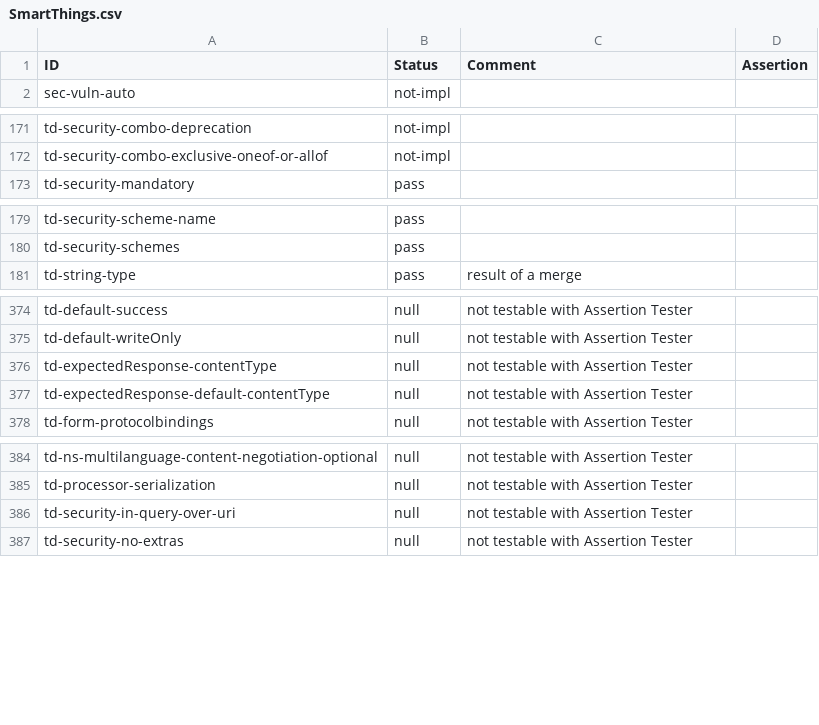
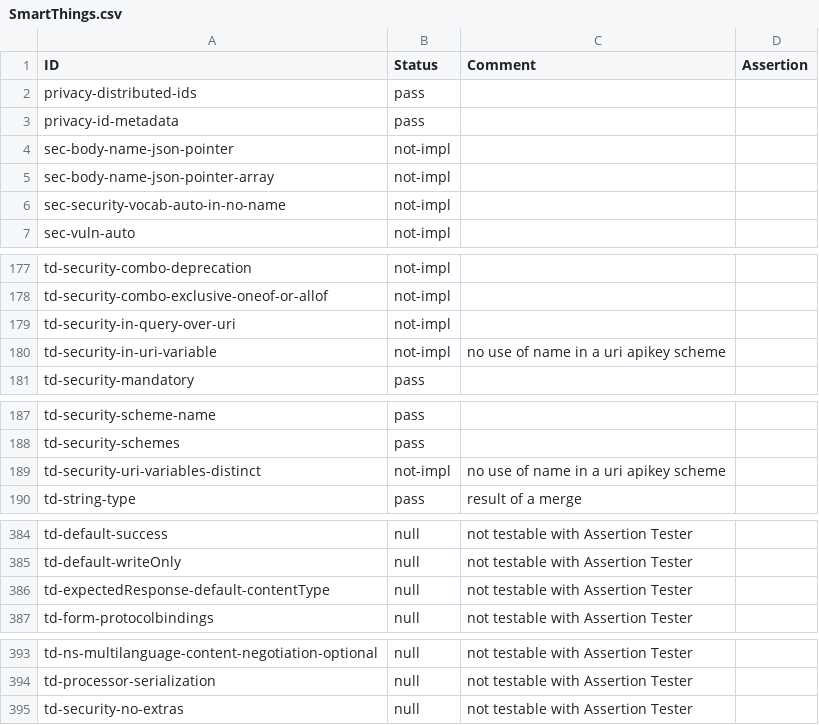
Before and after one commit to w3c/wot-thing-description, a CSV file: testing/inputs/results/SmartThings.csv, drawn as a sheet; only a part is shown, gaps mark what is left out; removed rows and columns are numbered as before the commit, all else as after; the diff covers the shown part only; the diff names each change by its address in the sheet, - before the commit and + after, or states it on an @@ line.

```diff
--- a/testing/inputs/results/SmartThings.csv
+++ b/testing/inputs/results/SmartThings.csv
+row 2: privacy-distributed-ids | pass
+row 3: privacy-id-metadata | pass
+row 4: sec-body-name-json-pointer | not-impl
+row 5: sec-body-name-json-pointer-array | not-impl
+row 6: sec-security-vocab-auto-in-no-name | not-impl
+row 179: td-security-in-query-over-uri | not-impl
+row 180: td-security-in-uri-variable | not-impl | no use of name in a uri apikey scheme
+row 189: td-security-uri-variables-distinct | not-impl | no use of name in a uri apikey scheme
-row 376: td-expectedResponse-contentType | null | not testable with Assertion Tester
-row 386: td-security-in-query-over-uri | null | not testable with Assertion Tester
```
Also changed, not shown: 2 added rows elsewhere in this file, testing/inputs/results/ercim-arena.csv, testing/inputs/results/huawei-cf-secure-psk.csv, 17 other files.
